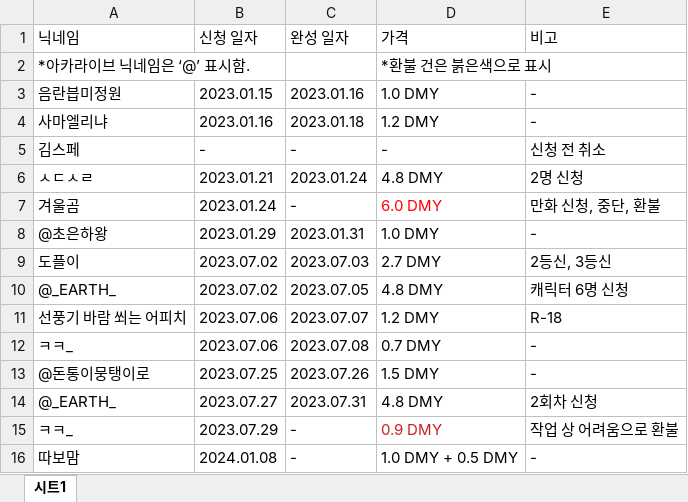
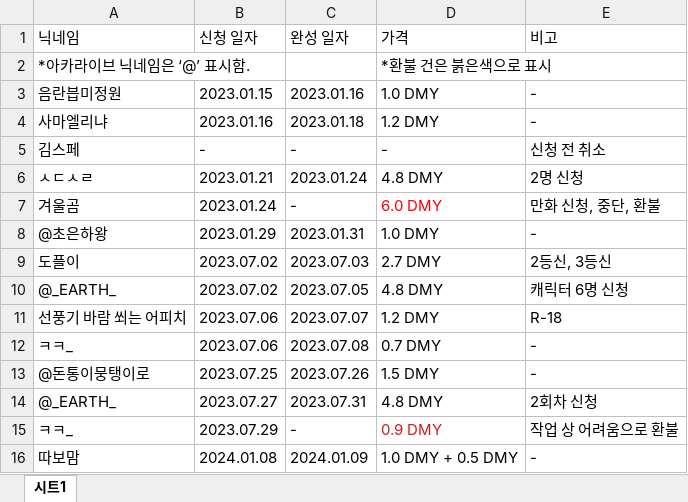
Before and after one commit to MATA-0319/Commission_History, an Excel workbook: CM_File_List.xlsx, sheet 시트1, drawn as a sheet; values as stored, in another font and other column widths than the file's, no borders; the diff names each change by its address in the sheet, - before the commit and + after, or states it on an @@ line.

Commit message:
update list

```diff
--- a/CM_File_List.xlsx (sheet 시트1)
+++ b/CM_File_List.xlsx (sheet 시트1)
-C16 (완성 일자): -
+C16 (완성 일자): 2024.01.09
```
